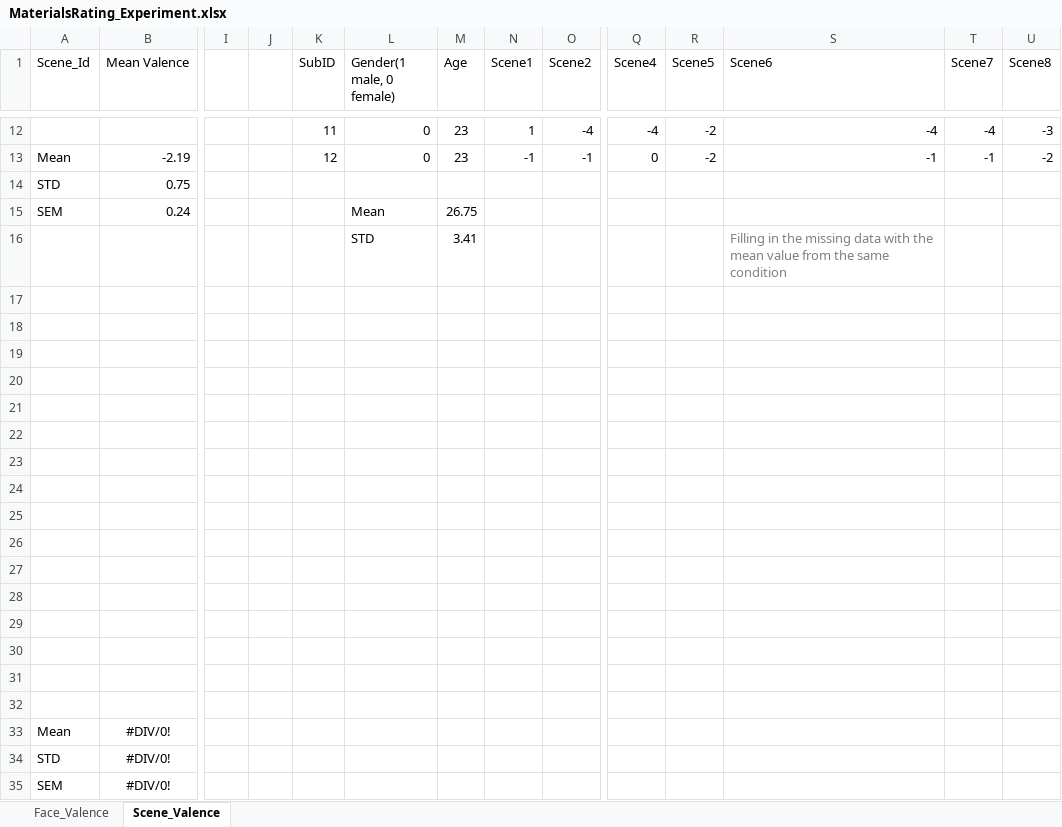
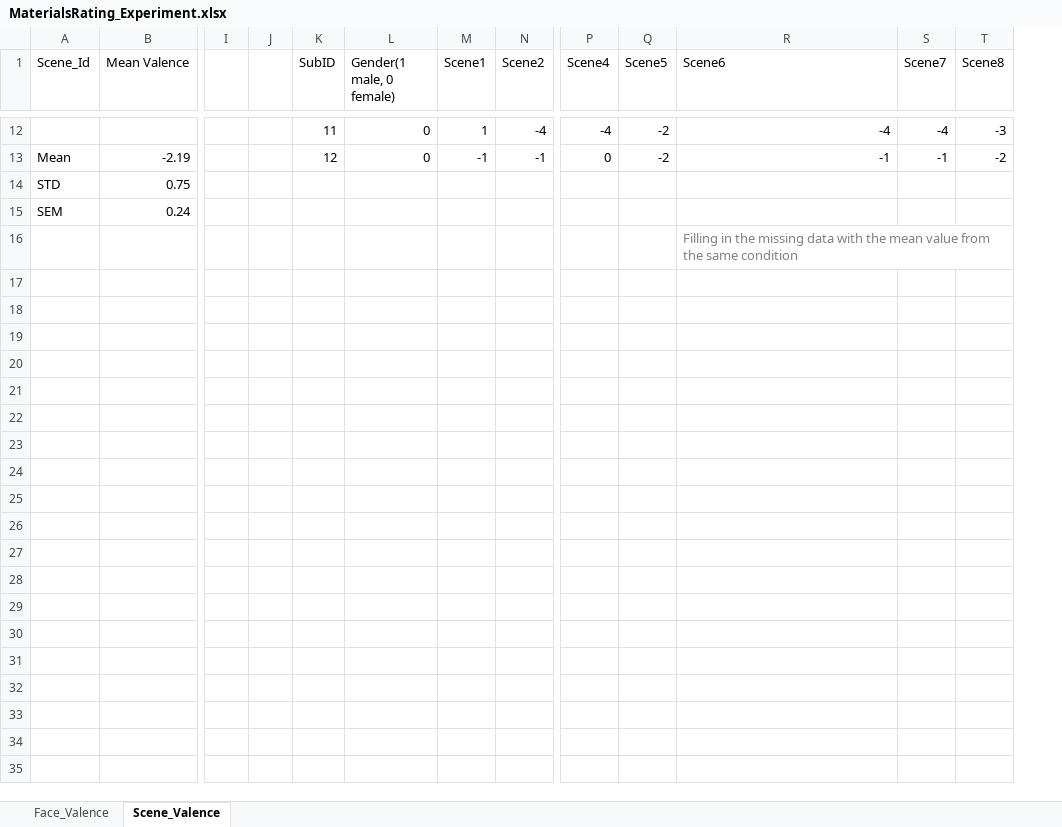
Before and after one commit to Michaelcao92/KuleshovExp, an Excel workbook: MaterialsRating_Experiment.xlsx, sheet Scene_Valence, drawn as a sheet; only a part is shown, gaps mark what is left out; values as stored, in another font and other column widths than the file's, no borders; removed rows and columns are numbered as before the commit, all else as after; rows hold the shown columns only; the diff names each change by its address in the sheet, - before the commit and + after, or states it on an @@ line.

```diff
--- a/MaterialsRating_Experiment.xlsx (sheet Scene_Valence)
+++ b/MaterialsRating_Experiment.xlsx (sheet Scene_Valence)
-column M (Age), rows 12-15: 23 | 23 |  | 26.75
-L15 (Gender(1 male, 0 female)): Mean
+L15 (Gender(1 male, 0 female)): (empty)
-row 16:  |  |  |  |  | STD | 3.41 |  |  |  |  | Filling in the missing data with the mean value from the same condition
-R16 (Scene6): (empty)
+R16 (Scene6): Filling in the missing data with the mean value from the same condition
-row 18: (empty)
-row 19: (empty)
-row 20: (empty)
-row 21: (empty)
-row 22: (empty)
-row 23: (empty)
-row 24: (empty)
-row 25: (empty)
-row 26: (empty)
-row 27: (empty)
-row 28: (empty)
-row 29: (empty)
-row 30: (empty)
-row 31: (empty)
-row 32: (empty)
-row 33: Mean | #DIV/0!
-row 34: STD | #DIV/0!
-row 35: SEM | #DIV/0!
```
Also changed, not shown: sheet Face_Valence, Experiment2_behavior data.xlsx.
